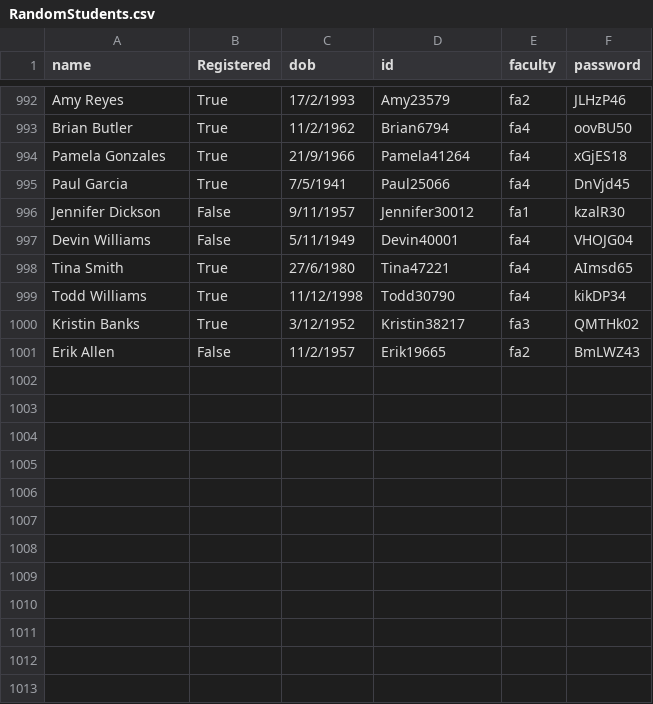
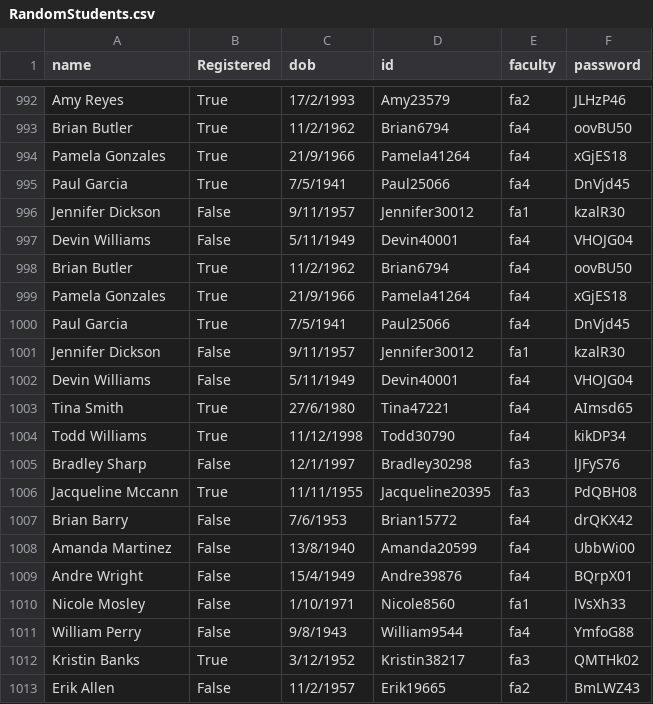
Before and after one commit to tares003/CWVotingSystem, a CSV file: RandomStudents.csv, drawn as a sheet; only a part is shown, gaps mark what is left out; the diff names each change by its address in the sheet, - before the commit and + after, or states it on an @@ line.

```diff
--- a/RandomStudents.csv
+++ b/RandomStudents.csv
+row 998: Brian Butler | True | 11/2/1962 | Brian6794 | fa4 | oovBU50
+row 999: Pamela Gonzales | True | 21/9/1966 | Pamela41264 | fa4 | xGjES18
+row 1000: Paul Garcia | True | 7/5/1941 | Paul25066 | fa4 | DnVjd45
+row 1001: Jennifer Dickson | False | 9/11/1957 | Jennifer30012 | fa1 | kzalR30
+row 1002: Devin Williams | False | 5/11/1949 | Devin40001 | fa4 | VHOJG04
+row 1005: Bradley Sharp | False | 12/1/1997 | Bradley30298 | fa3 | lJFyS76
+row 1006: Jacqueline Mccann | True | 11/11/1955 | Jacqueline20395 | fa3 | PdQBH08
+row 1007: Brian Barry | False | 7/6/1953 | Brian15772 | fa4 | drQKX42
+row 1008: Amanda Martinez | False | 13/8/1940 | Amanda20599 | fa4 | UbbWi00
+row 1009: Andre Wright | False | 15/4/1949 | Andre39876 | fa4 | BQrpX01
+row 1010: Nicole Mosley | False | 1/10/1971 | Nicole8560 | fa1 | lVsXh33
+row 1011: William Perry | False | 9/8/1943 | William9544 | fa4 | YmfoG88
```
Also changed, not shown: RandomCandidates.csv, 3 other files.
